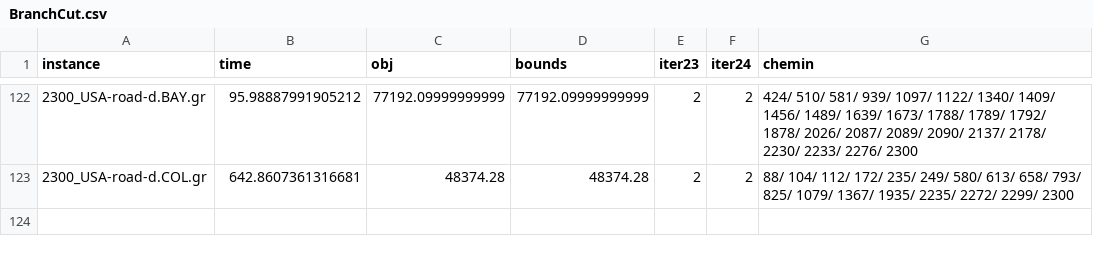
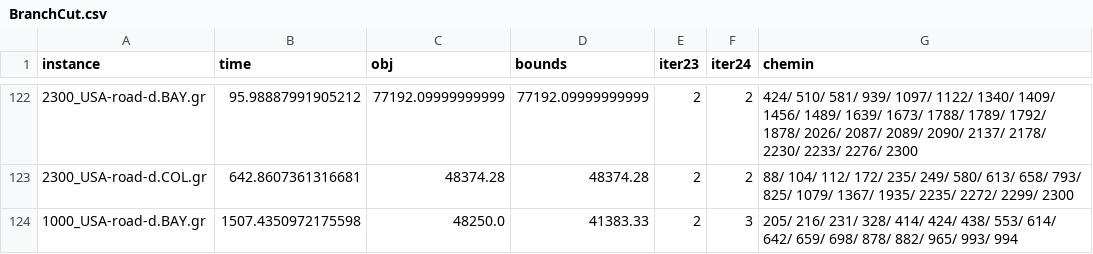
Before and after one commit to Mathemathis/PROJET, a CSV file: results/BranchCut.csv, drawn as a sheet; only a part is shown, gaps mark what is left out; the diff names each change by its address in the sheet, - before the commit and + after, or states it on an @@ line.

Commit message:
resultats branch and cut complets

```diff
--- a/results/BranchCut.csv
+++ b/results/BranchCut.csv
+row 124: 1000_USA-road-d.BAY.gr | 1507.4350972175598 | 48250.0 | 41383.33 | 2 | 3 | 205/ 216/ 231/ 328/ 414/ 424/ 438/ 553/ 614/ 642/ 659/ 698/ 878/ 882/ 965/ 993/ 994
```
